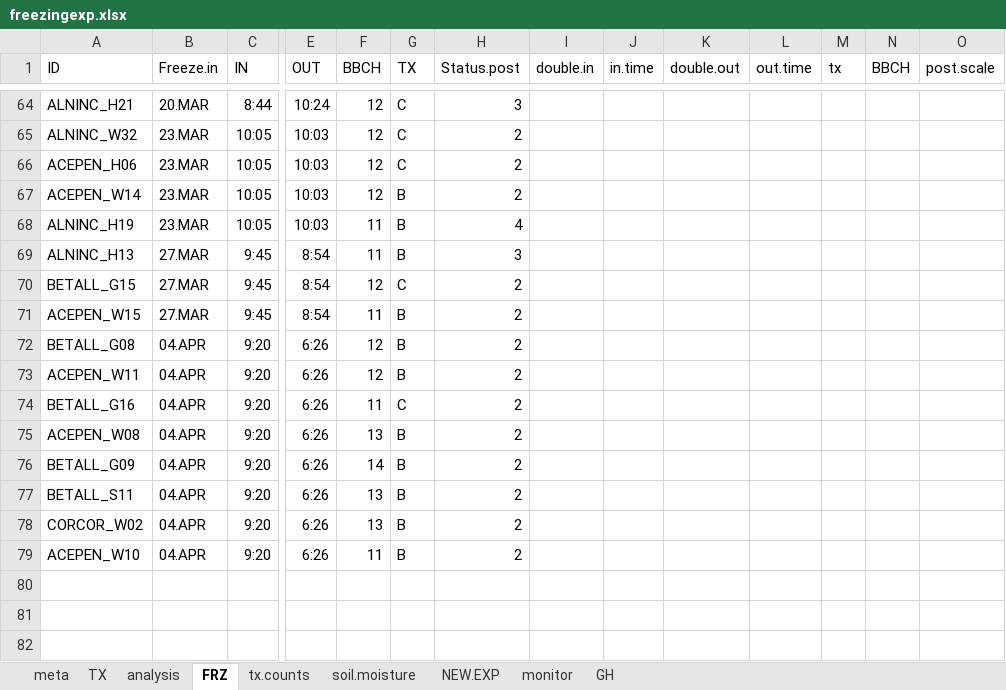
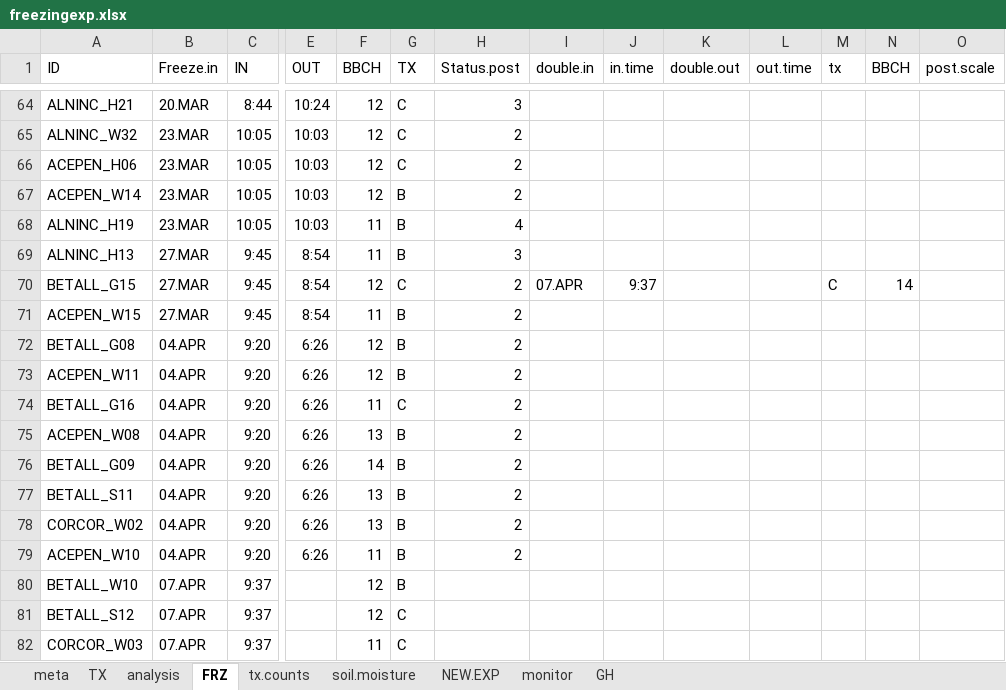
Before and after one commit to cchambe12/freezingexperiment, an Excel workbook: data/freezingexp.xlsx, sheet FRZ, drawn as a sheet; only a part is shown, gaps mark what is left out; values as stored, in another font and other column widths than the file's, no borders; rows hold the shown columns only; the diff names each change by its address in the sheet, - before the commit and + after, or states it on an @@ line.

```diff
--- a/data/freezingexp.xlsx (sheet FRZ)
+++ b/data/freezingexp.xlsx (sheet FRZ)
-I70 (double.in): (empty)
+I70 (double.in): 07.APR
-J70 (in.time): (empty)
+J70 (in.time): 9:37
-M70 (tx): (empty)
+M70 (tx): C
-N70 (BBCH): (empty)
+N70 (BBCH): 14
+row 80: BETALL_W10 | 07.APR | 9:37 |  | 12 | B
+row 81: BETALL_S12 | 07.APR | 9:37 |  | 12 | C
+row 82: CORCOR_W03 | 07.APR | 9:37 |  | 11 | C
```
Also changed, not shown: sheet TX, data/Buds Sheet.xlsx.
